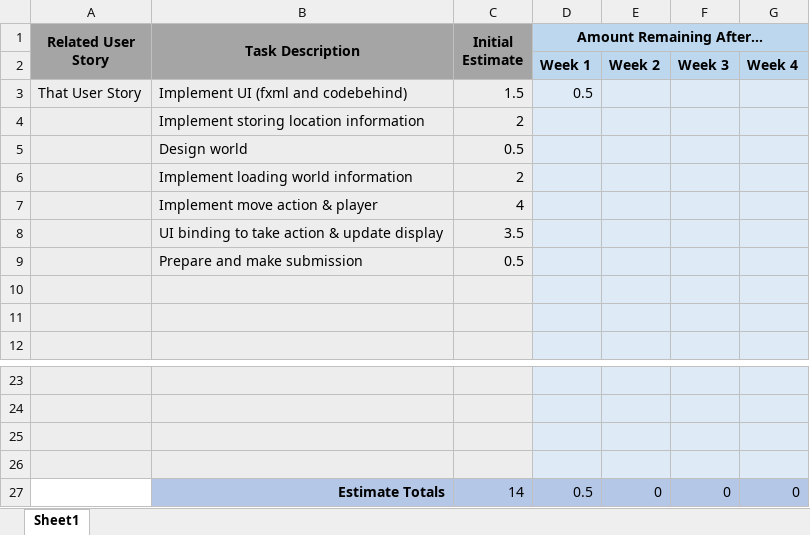
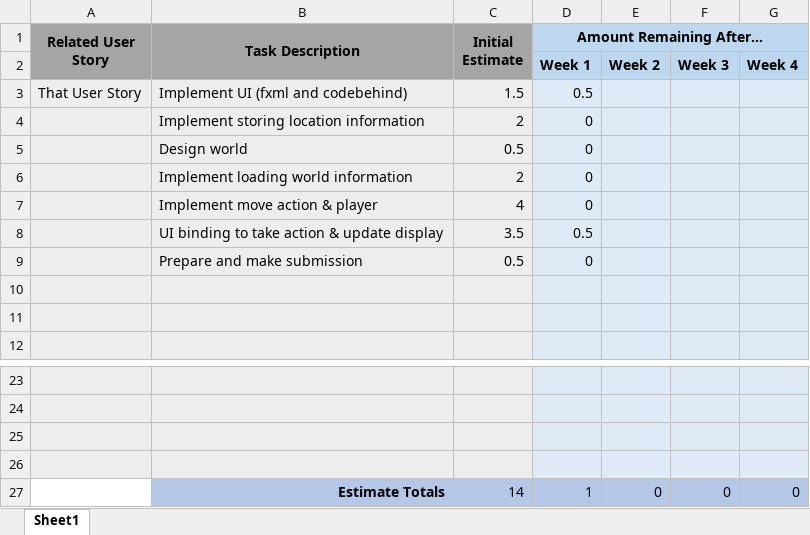
Before and after one commit to Seyekoh/TextAdventureGame, an Excel workbook: documentation/Sprint Backlog Burndown.xlsx, sheet Sheet1, drawn as a sheet; only a part is shown, gaps mark what is left out; values as stored, in another font and other column widths than the file's, no borders; charts and pictures not drawn; the diff names each change by its address in the sheet, - before the commit and + after, or states it on an @@ line.

```diff
--- a/documentation/Sprint Backlog Burndown.xlsx (sheet Sheet1)
+++ b/documentation/Sprint Backlog Burndown.xlsx (sheet Sheet1)
-D4:D7 (Amount Remaining After…): (empty)
+D4:D7 (Amount Remaining After…): 0
-D8 (Amount Remaining After…): (empty)
+D8 (Amount Remaining After…): 0.5
-D9 (Amount Remaining After…): (empty)
+D9 (Amount Remaining After…): 0
-D27 (Amount Remaining After…): 0.5
+D27 (Amount Remaining After…): 1
```
Also changed, not shown: charts or pictures, 3 other files.
